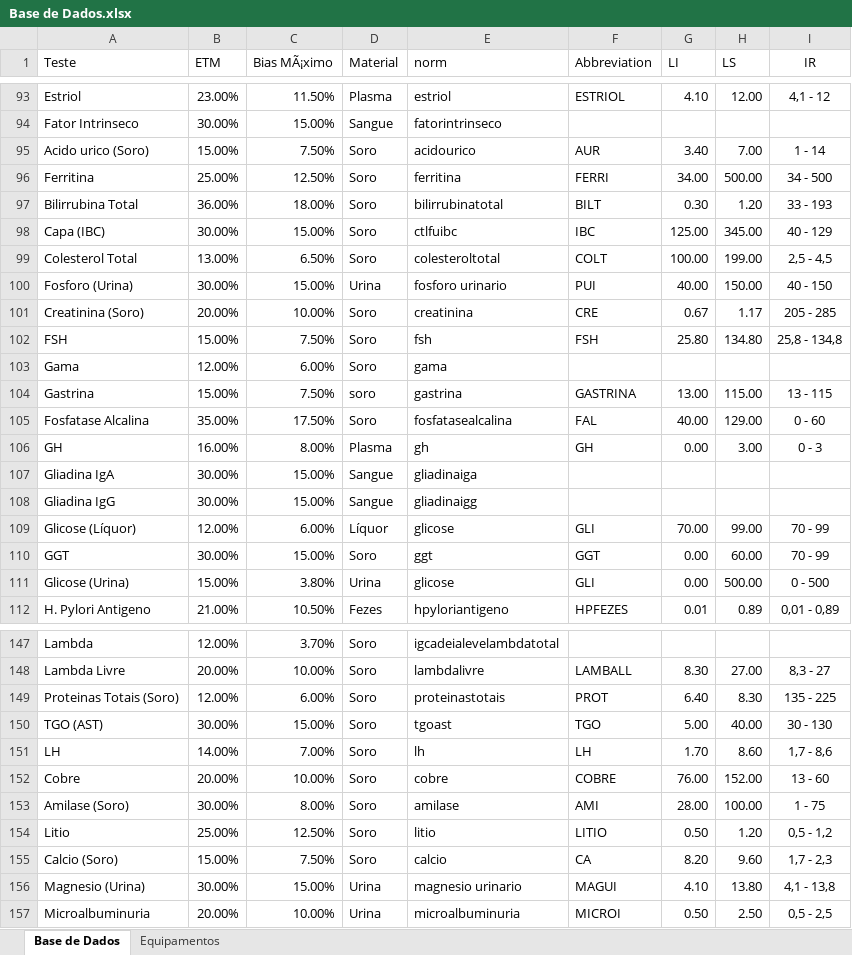
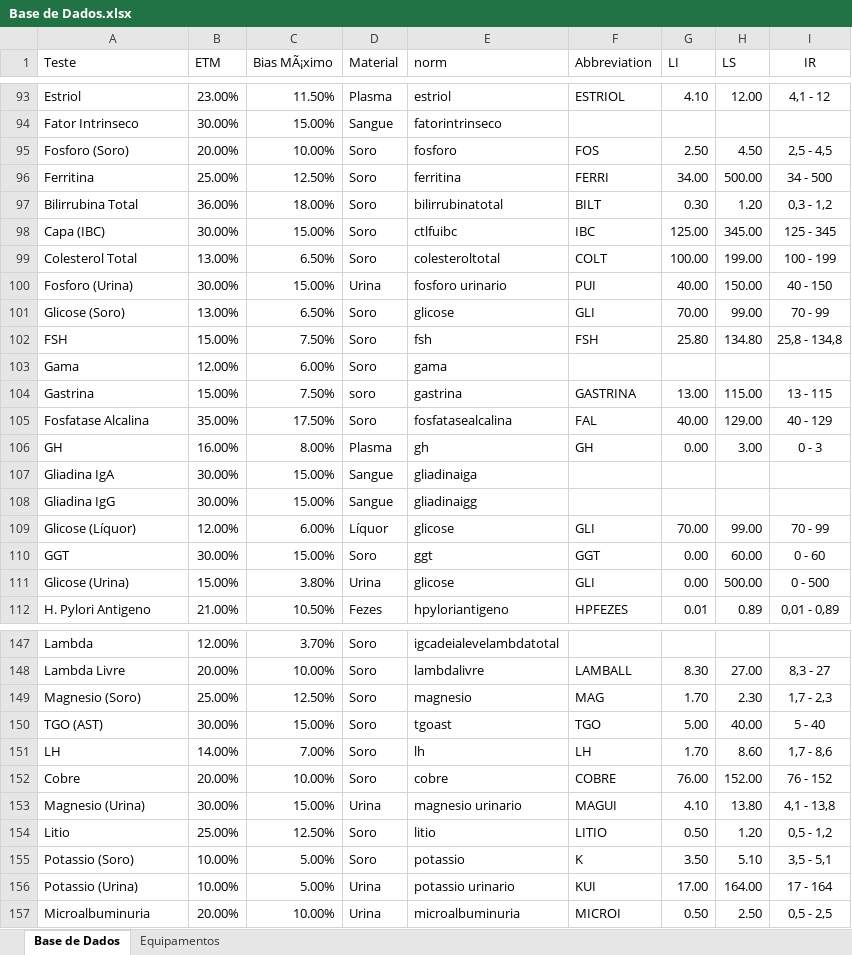
Before and after one commit to marcello2901/Data-Sift, an Excel workbook: Base de Dados.xlsx, sheet Base de Dados, drawn as a sheet; only a part is shown, gaps mark what is left out; values as stored, in another font and other column widths than the file's, no borders; removed rows and columns are numbered as before the commit, all else as after; the diff covers the shown part only; the diff names each change by its address in the sheet, - before the commit and + after, or states it on an @@ line.

Commit message:
attbd

```diff
--- a/Base de Dados.xlsx (sheet Base de Dados)
+++ b/Base de Dados.xlsx (sheet Base de Dados)
-row 95: Acido urico (Soro) | 15.00% | 7.50% | Soro | acidourico | AUR | 3.40 | 7.00 | 1 - 14
+row 95: Fosforo (Soro) | 20.00% | 10.00% | Soro | fosforo | FOS | 2.50 | 4.50 | 2,5 - 4,5
-I97 (IR): 33 - 193
+I97 (IR): 0,3 - 1,2
-I98 (IR): 40 - 129
+I98 (IR): 125 - 345
-I99 (IR): 2,5 - 4,5
+I99 (IR): 100 - 199
-row 101: Creatinina (Soro) | 20.00% | 10.00% | Soro | creatinina | CRE | 0.67 | 1.17 | 205 - 285
+row 101: Glicose (Soro) | 13.00% | 6.50% | Soro | glicose | GLI | 70.00 | 99.00 | 70 - 99
-I105 (IR): 0 - 60
+I105 (IR): 40 - 129
-I110 (IR): 70 - 99
+I110 (IR): 0 - 60
-row 149: Proteinas Totais (Soro) | 12.00% | 6.00% | Soro | proteinastotais | PROT | 6.40 | 8.30 | 135 - 225
+row 149: Magnesio (Soro) | 25.00% | 12.50% | Soro | magnesio | MAG | 1.70 | 2.30 | 1,7 - 2,3
-I150 (IR): 30 - 130
+I150 (IR): 5 - 40
-I152 (IR): 13 - 60
+I152 (IR): 76 - 152
-row 153: Amilase (Soro) | 30.00% | 8.00% | Soro | amilase | AMI | 28.00 | 100.00 | 1 - 75
@@ row 156 moved to row 153: Magnesio (Urina) @@
-row 155: Calcio (Soro) | 15.00% | 7.50% | Soro | calcio | CA | 8.20 | 9.60 | 1,7 - 2,3
@@ row 167 moved to row 155: Potassio (Soro) @@
@@ row 168 moved to row 156: Potassio (Urina) @@
```
Also changed, not shown: 7 added rows, 5 removed rows, 5 moved rows and 42 edited cells elsewhere in this sheet, sheet Equipamentos.
